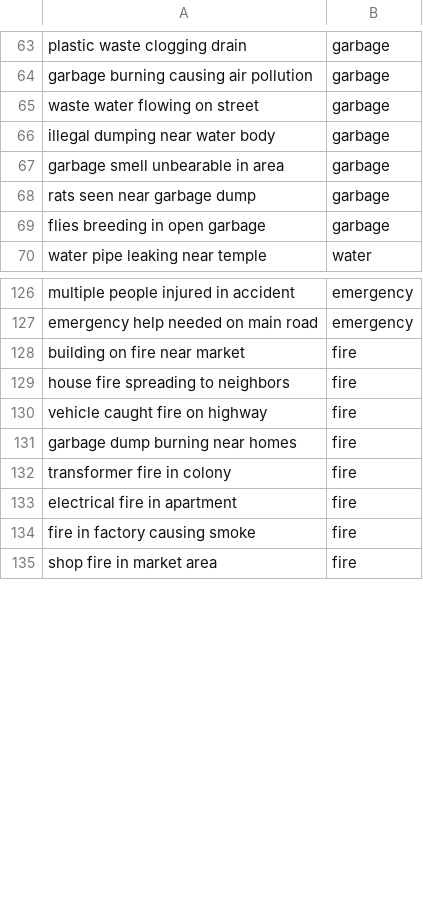
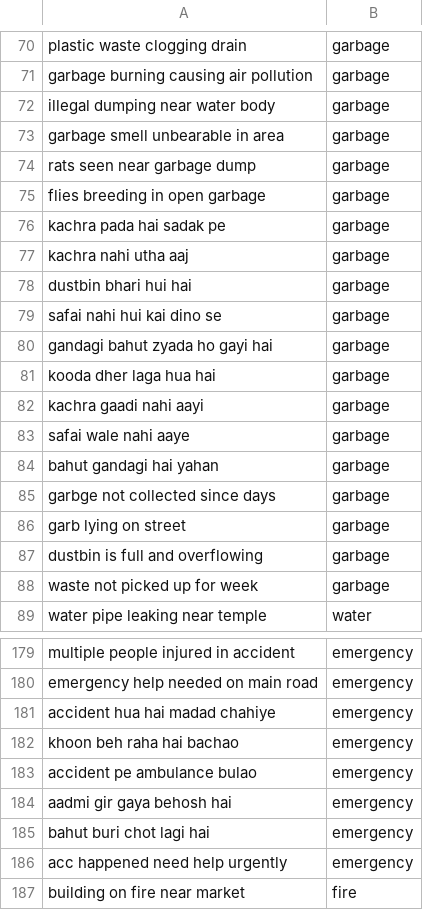
Before and after one commit to PriyansuRathore/ai-smart-governance-system, a CSV file: ai-service/data/complaints.csv, drawn as a sheet; only a part is shown, gaps mark what is left out; the shorter side is filled out with more unchanged rows; the diff covers the shown part only.

```diff
--- a/ai-service/data/complaints.csv
+++ b/ai-service/data/complaints.csv
@@ -64,3 +71,2 @@ plastic waste clogging drain,garbage
 garbage burning causing air pollution,garbage
-waste water flowing on street,garbage
 illegal dumping near water body,garbage
@@ -69,2 +75,15 @@ rats seen near garbage dump,garbage
 flies breeding in open garbage,garbage
+kachra pada hai sadak pe,garbage
+kachra nahi utha aaj,garbage
+dustbin bhari hui hai,garbage
+safai nahi hui kai dino se,garbage
+gandagi bahut zyada ho gayi hai,garbage
+kooda dher laga hua hai,garbage
+kachra gaadi nahi aayi,garbage
+safai wale nahi aaye,garbage
+bahut gandagi hai yahan,garbage
+garbge not collected since days,garbage
+garb lying on street,garbage
+dustbin is full and overflowing,garbage
+waste not picked up for week,garbage
 water pipe leaking near temple,water
@@ -127,2 +180,8 @@ multiple people injured in accident,emergency
 emergency help needed on main road,emergency
+accident hua hai madad chahiye,emergency
+khoon beh raha hai bachao,emergency
+accident pe ambulance bulao,emergency
+aadmi gir gaya behosh hai,emergency
+bahut buri chot lagi hai,emergency
+acc happened need help urgently,emergency
 building on fire near market,fire
```
Also changed, not shown: 61 added rows, 10 removed rows and 5 edited cells elsewhere in this file, 8 other files.
